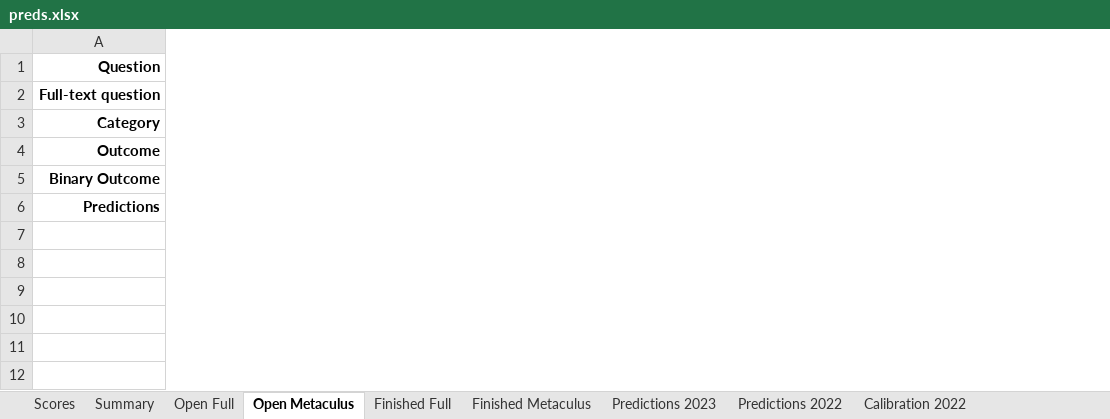
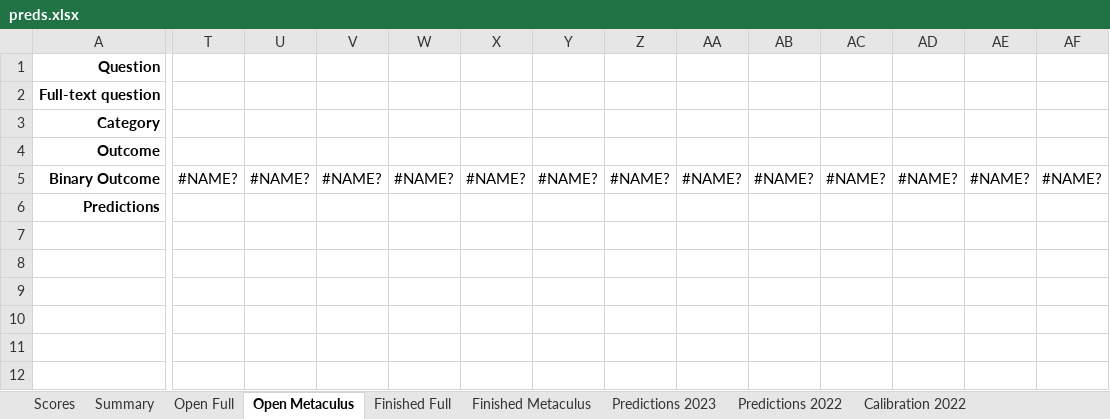
Before and after one commit to bayesmaxx/forecasting_app, an Excel workbook: preds.xlsx, sheet Open Metaculus, drawn as a sheet; only a part is shown, gaps mark what is left out; values as stored, in another font and other column widths than the file's, no borders; charts and pictures not drawn; removed rows and columns are numbered as before the commit, all else as after; rows hold the shown columns only; the diff covers the shown part only; the diff names each change by its address in the sheet, - before the commit and + after, or states it on an @@ line.

```diff
--- a/preds.xlsx (sheet Open Metaculus)
+++ b/preds.xlsx (sheet Open Metaculus)
+column T, empty
+column U, empty
+column V, empty
+column W, empty
+column X, empty
+column Y, empty
+column Z, empty
+column AA, empty
+column AB, empty
+column AC, empty
+column AD, empty
+column AE, empty
+column AF, empty
-row 5: Binary Outcome
+row 5: Binary Outcome | #NAME? | #NAME? | #NAME? | #NAME? | #NAME? | #NAME? | #NAME? | #NAME? | #NAME? | #NAME? | #NAME? | #NAME? | #NAME?
```
Also changed, not shown: 4 added rows, 4 removed rows, 14 added columns, 813 edited cells and cell formats elsewhere in this sheet, sheet Summary, sheet Finished Full, sheet Finished Metaculus, sheet Predictions 2022, sheet Predictions 2023, sheet Calibration 2022, 1 more sheet, formulas that keep their value, charts or pictures, 1 other file.
